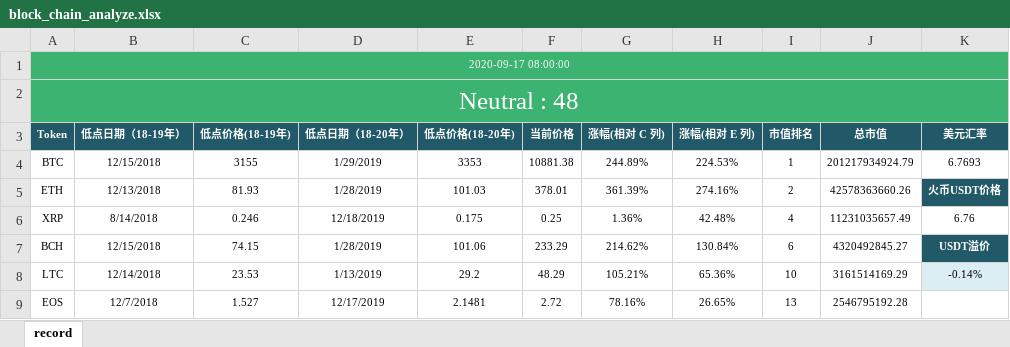
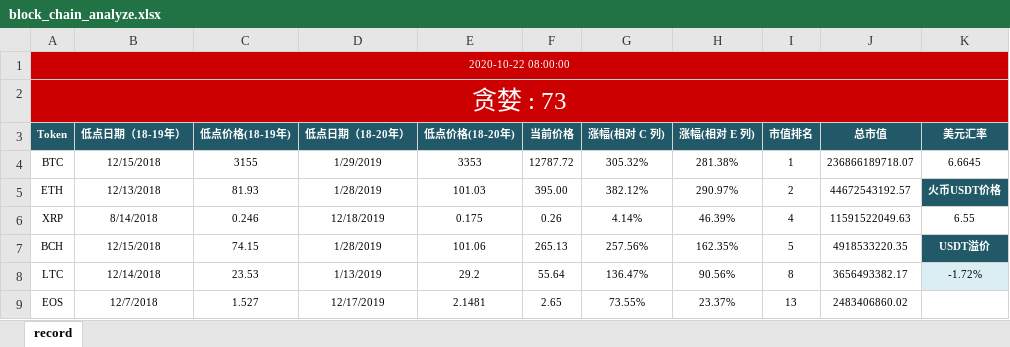
Before and after one commit to helloDolin/block_chain_analyze, an Excel workbook: block_chain_analyze.xlsx, sheet record, drawn as a sheet; only a part is shown; values as stored, in another font and other column widths than the file's, no borders; conditional formats not drawn; the diff covers the shown part only; the diff names each change by its address in the sheet, - before the commit and + after, or states it on an @@ line.

```diff
--- a/block_chain_analyze.xlsx (sheet record)
+++ b/block_chain_analyze.xlsx (sheet record)
-A1 (Token): 2020-09-17 08:00:00
+A1 (Token): 2020-10-22 08:00:00
-A1:A2 fill: #3CB371
+A1:A2 fill: #CC0000
-A2 (Token): Neutral : 48
+A2 (Token): 贪婪 : 73
-F4 (当前价格): 10881.38
+F4 (当前价格): 12787.72
-G4 (涨幅(相对 C 列)): 244.89%
+G4 (涨幅(相对 C 列)): 305.32%
-H4 (涨幅(相对 E 列)): 224.53%
+H4 (涨幅(相对 E 列)): 281.38%
-J4 (总市值): 201217934924.79
+J4 (总市值): 236866189718.07
-K4 (美元汇率): 6.7693
+K4 (美元汇率): 6.6645
-F5 (当前价格): 378.01
+F5 (当前价格): 395.00
-G5 (涨幅(相对 C 列)): 361.39%
+G5 (涨幅(相对 C 列)): 382.12%
-H5 (涨幅(相对 E 列)): 274.16%
+H5 (涨幅(相对 E 列)): 290.97%
-J5 (总市值): 42578363660.26
+J5 (总市值): 44672543192.57
-F6 (当前价格): 0.25
+F6 (当前价格): 0.26
-G6 (涨幅(相对 C 列)): 1.36%
+G6 (涨幅(相对 C 列)): 4.14%
-H6 (涨幅(相对 E 列)): 42.48%
+H6 (涨幅(相对 E 列)): 46.39%
-J6 (总市值): 11231035657.49
+J6 (总市值): 11591522049.63
-K6 (美元汇率): 6.76
+K6 (美元汇率): 6.55
-F7 (当前价格): 233.29
+F7 (当前价格): 265.13
-G7 (涨幅(相对 C 列)): 214.62%
+G7 (涨幅(相对 C 列)): 257.56%
-H7 (涨幅(相对 E 列)): 130.84%
+H7 (涨幅(相对 E 列)): 162.35%
-I7 (市值排名): 6
+I7 (市值排名): 5
-J7 (总市值): 4320492845.27
+J7 (总市值): 4918533220.35
-F8 (当前价格): 48.29
+F8 (当前价格): 55.64
-G8 (涨幅(相对 C 列)): 105.21%
+G8 (涨幅(相对 C 列)): 136.47%
-H8 (涨幅(相对 E 列)): 65.36%
+H8 (涨幅(相对 E 列)): 90.56%
-I8 (市值排名): 10
+I8 (市值排名): 8
-J8 (总市值): 3161514169.29
+J8 (总市值): 3656493382.17
-K8 (美元汇率): -0.14%
+K8 (美元汇率): -1.72%
-F9 (当前价格): 2.72
+F9 (当前价格): 2.65
-G9 (涨幅(相对 C 列)): 78.16%
+G9 (涨幅(相对 C 列)): 73.55%
-H9 (涨幅(相对 E 列)): 26.65%
+H9 (涨幅(相对 E 列)): 23.37%
-J9 (总市值): 2546795192.28
+J9 (总市值): 2483406860.02
```
Also changed, not shown: 1 added row and 77 edited cells elsewhere in this sheet, 2 other files.
